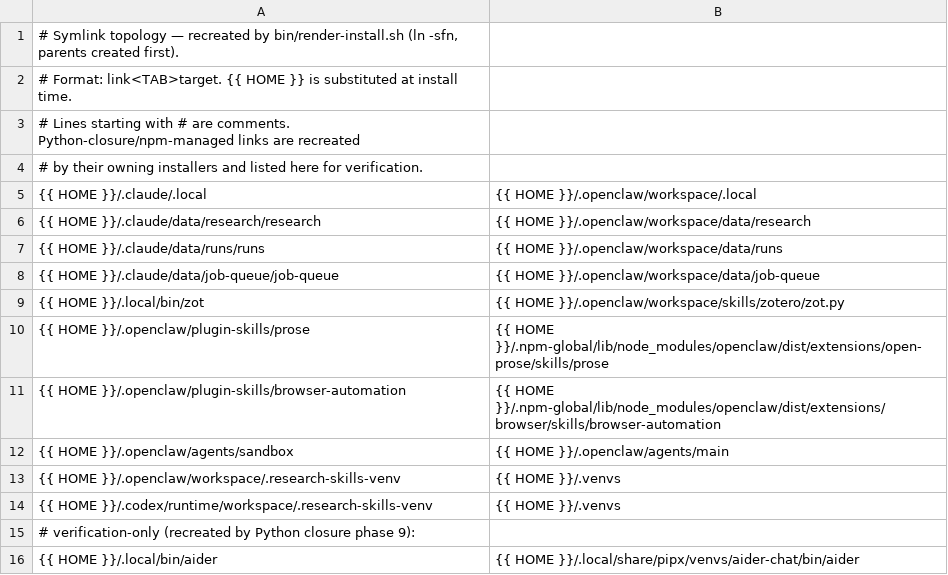
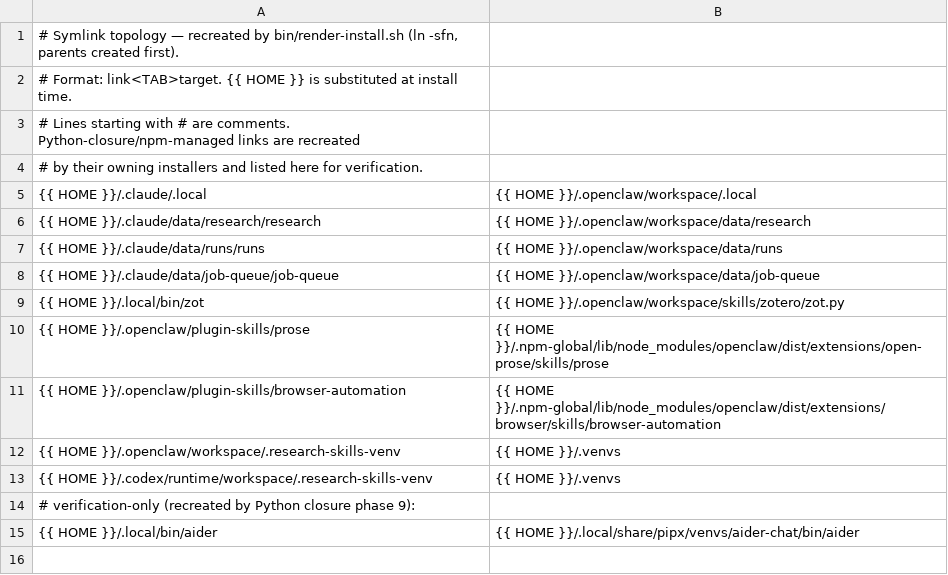
Before and after one commit to hoanganhduc/coding-system-rebuild, a TSV file: system/symlinks.tsv, drawn as a sheet.

```diff
--- a/system/symlinks.tsv
+++ b/system/symlinks.tsv
@@ -11,3 +11,2 @@
 {{ HOME }}/.openclaw/plugin-skills/browser-automation	{{ HOME }}/.npm-global/lib/node_modules/openclaw/dist/extensions/browser/skills/browser-automation
-{{ HOME }}/.openclaw/agents/sandbox	{{ HOME }}/.openclaw/agents/main
 {{ HOME }}/.openclaw/workspace/.research-skills-venv	{{ HOME }}/.venvs
```
Also changed, not shown: 1 other file.
